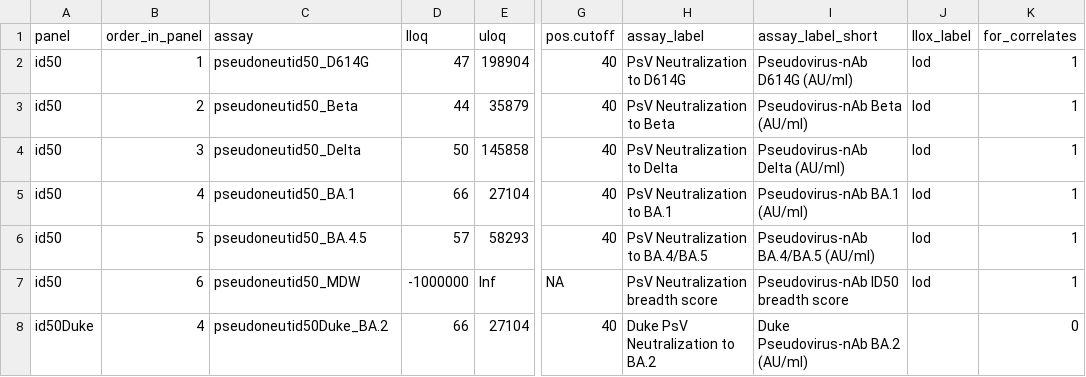
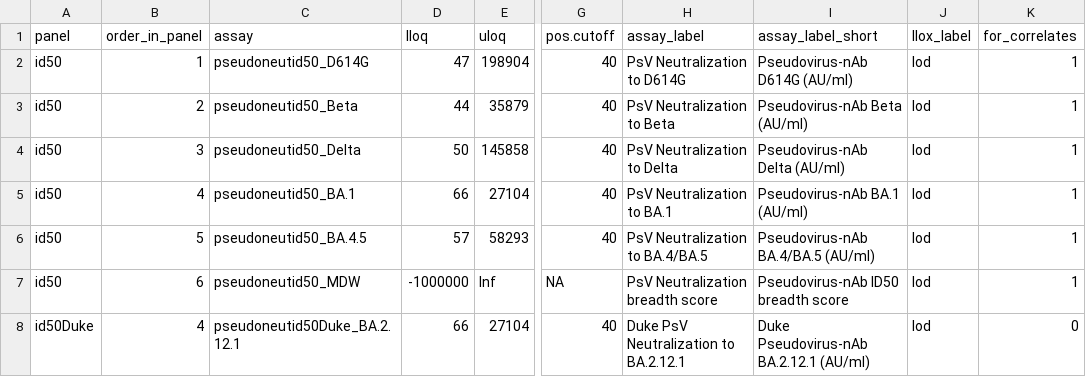
Before and after one commit to CoVPN/correlates_reporting2, a CSV file: assay_metadata/covail_assay_metadata.csv, drawn as a sheet; only a part is shown, gaps mark what is left out; the diff names each change by its address in the sheet, - before the commit and + after, or states it on an @@ line.

Commit message:
Update covail_assay_metadata.csv

```diff
--- a/assay_metadata/covail_assay_metadata.csv
+++ b/assay_metadata/covail_assay_metadata.csv
-C8 (assay): pseudoneutid50Duke_BA.2
+C8 (assay): pseudoneutid50Duke_BA.2.12.1
-H8 (assay_label): Duke PsV Neutralization to BA.2
+H8 (assay_label): Duke PsV Neutralization to BA.2.12.1
-I8 (assay_label_short): Duke Pseudovirus-nAb BA.2 (AU/ml)
+I8 (assay_label_short): Duke Pseudovirus-nAb BA.2.12.1 (AU/ml)
-J8 (llox_label): (empty)
+J8 (llox_label): lod
```
